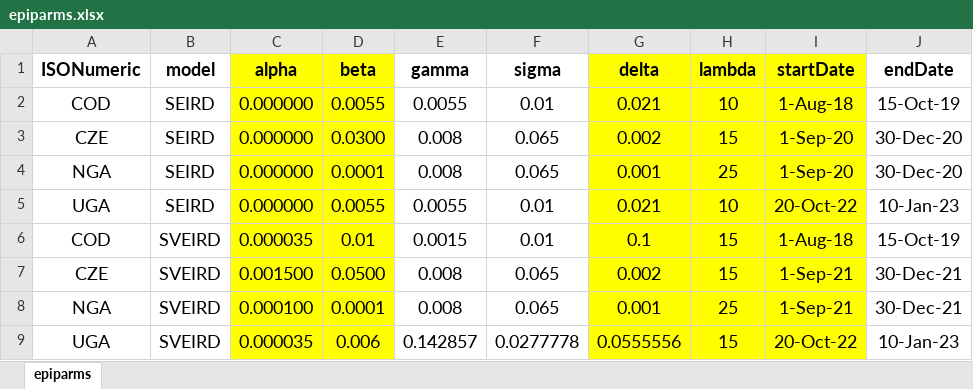
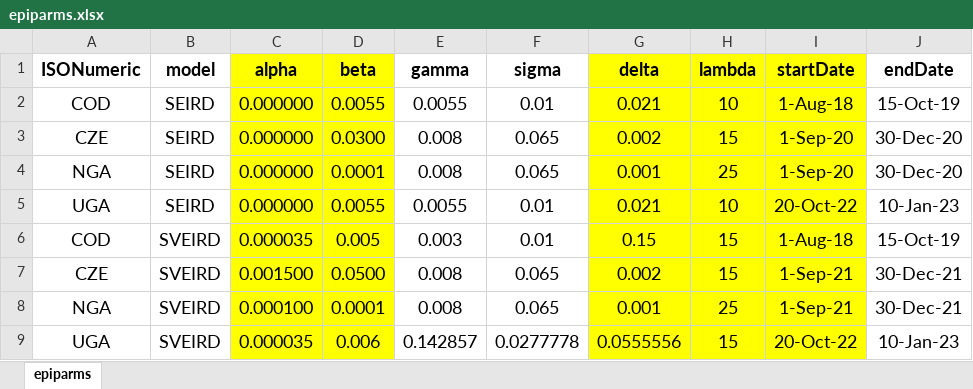
Before and after one commit to ashokkrish/spatialEpisim, an Excel workbook: misc/epiparms.xlsx, sheet epiparms, drawn as a sheet; only a part is shown; values as stored, in another font and other column widths than the file's, no borders; the diff names each change by its address in the sheet, - before the commit and + after, or states it on an @@ line.

Commit message:
COD SVEIRD parameters changed Apr 9

```diff
--- a/misc/epiparms.xlsx (sheet epiparms)
+++ b/misc/epiparms.xlsx (sheet epiparms)
-D6 (beta): 0.01
+D6 (beta): 0.005
-E6 (gamma): 0.0015
+E6 (gamma): 0.003
-G6 (delta): 0.1
+G6 (delta): 0.15
```
